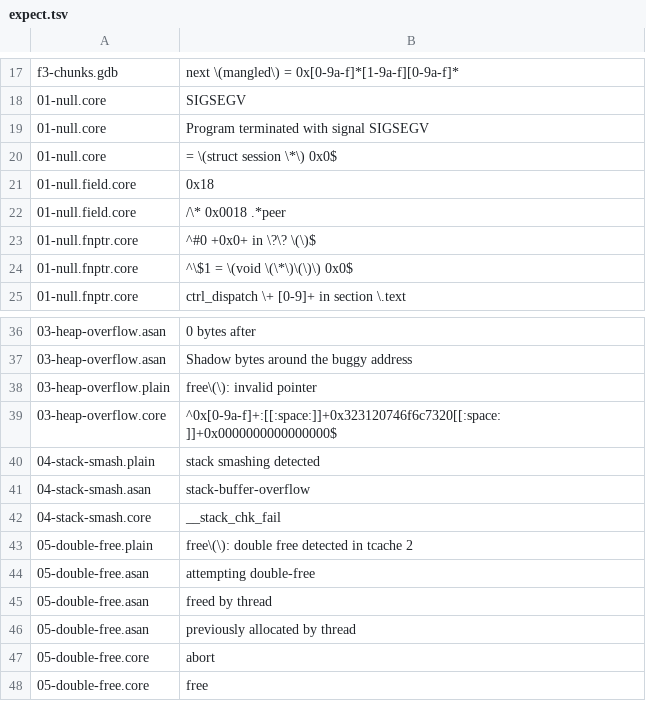
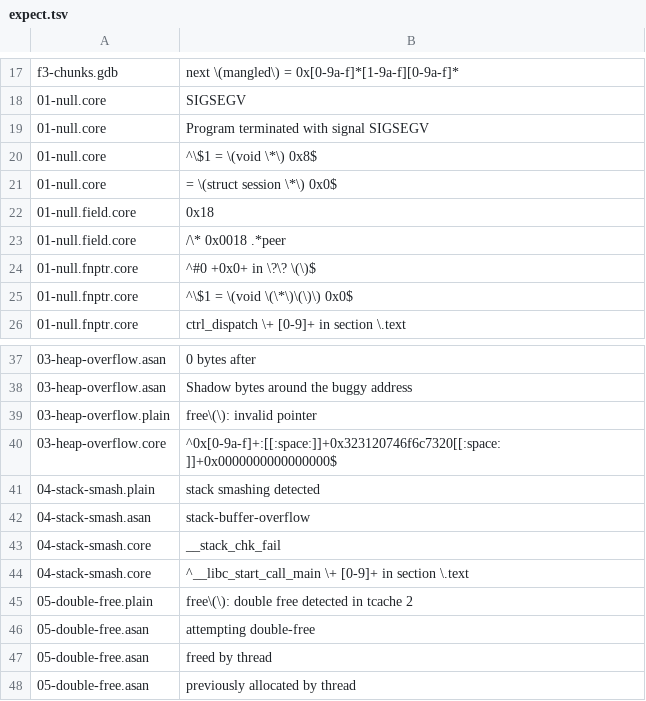
Before and after one commit to divakaran-arrcus/guides, a TSV file: labs/memory-debugging/expect.tsv, drawn as a sheet; only a part is shown, gaps mark what is left out; the shorter side is filled out with more unchanged rows.

```diff
--- a/labs/memory-debugging/expect.tsv
+++ b/labs/memory-debugging/expect.tsv
@@ -19,2 +19,3 @@ f3-chunks.gdb	next \(mangled\) = 0x[0-9a-f]*[1-9a-f][0-9a-f]*
 01-null.core	Program terminated with signal SIGSEGV
+01-null.core	^\$1 = \(void \*\) 0x8$
 01-null.core	= \(struct session \*\) 0x0$
@@ -42,2 +43,3 @@ f3-chunks.gdb	next \(mangled\) = 0x[0-9a-f]*[1-9a-f][0-9a-f]*
 04-stack-smash.core	__stack_chk_fail
+04-stack-smash.core	^__libc_start_call_main \+ [0-9]+ in section \.text
 05-double-free.plain	free\(\): double free detected in tcache 2
```
Also changed, not shown: 4 other files.
